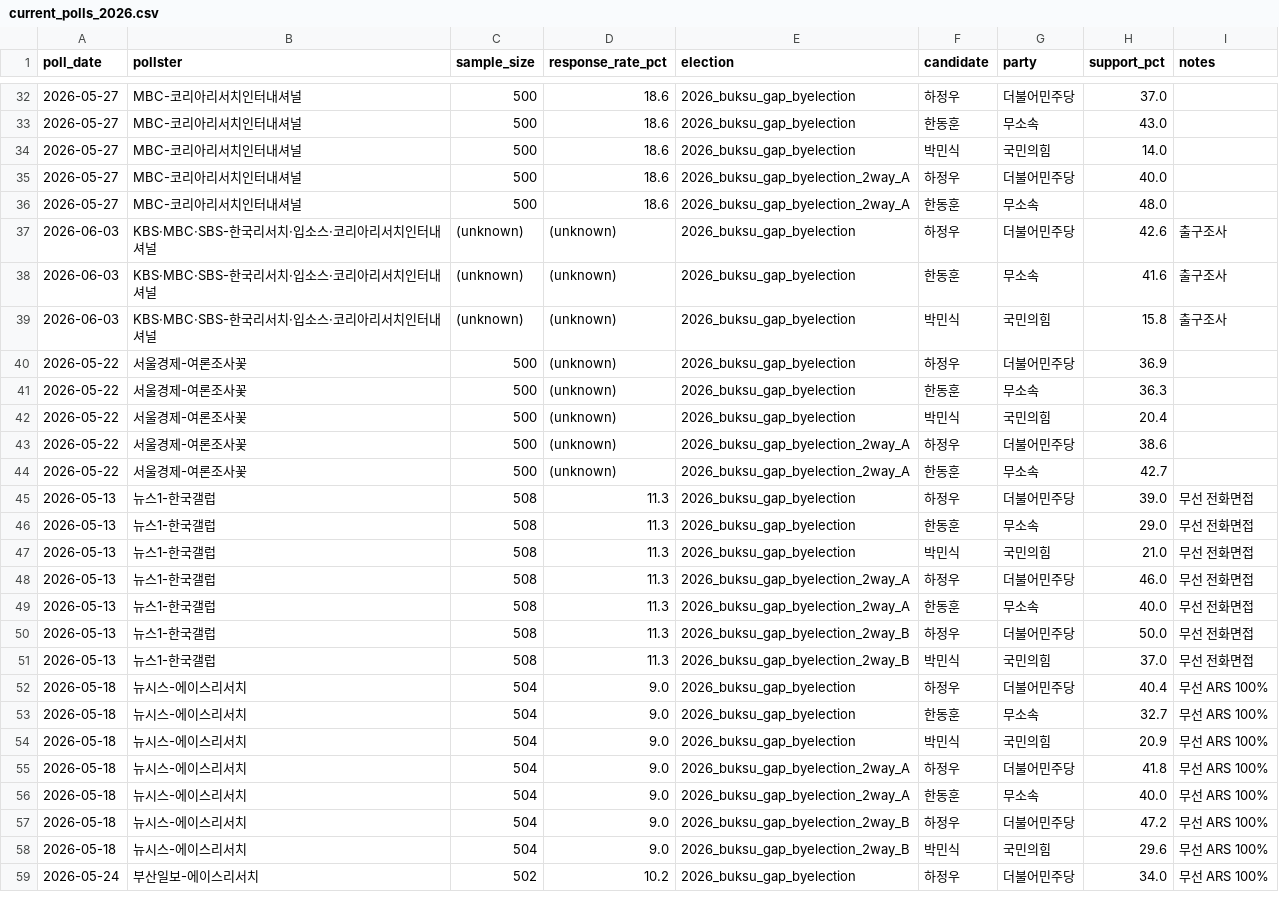
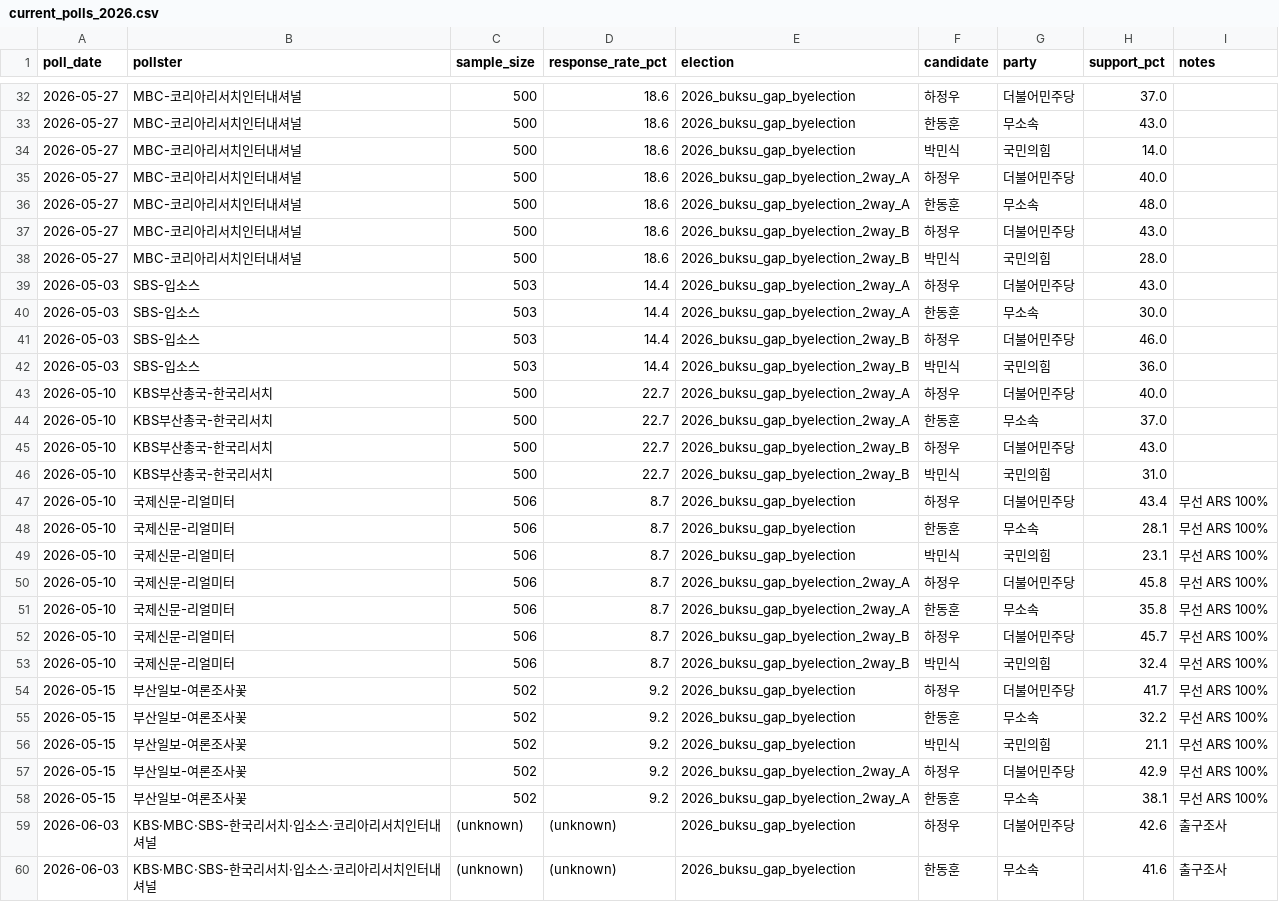
Before and after one commit to andy44812-arch/ppuku, a CSV file: data/raw/current_polls_2026.csv, drawn as a sheet; only a part is shown, gaps mark what is left out; the shorter side is filled out with more unchanged rows.

Commit message:
data: add missing polls and yangja rows (2026-05-03 through 2026-05-27)
New 3-way polls:
- 국제신문-리얼미터 (2026-05-10, n=506): 하정우 43.4% / 한동훈 28.1% / 박민식 23.1%
- 부산일보-여론조사꽃 (2026-05-15, n=502): 하정우 41.7% / 한동훈 32.2% / 박민식 21.1%

New yangja (head-to-head) rows for already-recorded 3-way polls:
- SBS-입소스 (2026-05-03): 2way_A 하정우 43/한동훈 30; 2way_B 하정우 46/박민식 36
- KBS부산총국-한국리서치 (2026-05-10): 2way_A 하정우 40/한동훈 37; 2way_B 하정우 43/박민식 31
- 국제신문-리얼미터 (2026-05-10): 2way_A 하정우 45.8/한동훈 35.8; 2way_B 하정우 45.7/박민식 32.4
- 부산일보-여론조사꽃 (2026-05-15): 2way_A 하정우 42.9/한동훈 38.1
- MBC-코리아리서치인터내셔널 (2026-05-27): 2way_B 하정우 43/박민식 28

Sources: 국제신문, 부산일보, news.sbs.co.kr, munhwa.com, dt.co.kr, news1.kr, businesspost.co.kr

```diff
--- a/data/raw/current_polls_2026.csv
+++ b/data/raw/current_polls_2026.csv
@@ -36,2 +36,24 @@ poll_date,pollster,sample_size,response_rate_pct,election,candidate,party,suppor
 2026-05-27,MBC-코리아리서치인터내셔널,500,18.6,2026_buksu_gap_byelection_2way_A,한동훈,무소속,48.0,
+2026-05-27,MBC-코리아리서치인터내셔널,500,18.6,2026_buksu_gap_byelection_2way_B,하정우,더불어민주당,43.0,
+2026-05-27,MBC-코리아리서치인터내셔널,500,18.6,2026_buksu_gap_byelection_2way_B,박민식,국민의힘,28.0,
+2026-05-03,SBS-입소스,503,14.4,2026_buksu_gap_byelection_2way_A,하정우,더불어민주당,43.0,
+2026-05-03,SBS-입소스,503,14.4,2026_buksu_gap_byelection_2way_A,한동훈,무소속,30.0,
+2026-05-03,SBS-입소스,503,14.4,2026_buksu_gap_byelection_2way_B,하정우,더불어민주당,46.0,
+2026-05-03,SBS-입소스,503,14.4,2026_buksu_gap_byelection_2way_B,박민식,국민의힘,36.0,
+2026-05-10,KBS부산총국-한국리서치,500,22.7,2026_buksu_gap_byelection_2way_A,하정우,더불어민주당,40.0,
+2026-05-10,KBS부산총국-한국리서치,500,22.7,2026_buksu_gap_byelection_2way_A,한동훈,무소속,37.0,
+2026-05-10,KBS부산총국-한국리서치,500,22.7,2026_buksu_gap_byelection_2way_B,하정우,더불어민주당,43.0,
+2026-05-10,KBS부산총국-한국리서치,500,22.7,2026_buksu_gap_byelection_2way_B,박민식,국민의힘,31.0,
+2026-05-10,국제신문-리얼미터,506,8.7,2026_buksu_gap_byelection,하정우,더불어민주당,43.4,무선 ARS 100%
+2026-05-10,국제신문-리얼미터,506,8.7,2026_buksu_gap_byelection,한동훈,무소속,28.1,무선 ARS 100%
+2026-05-10,국제신문-리얼미터,506,8.7,2026_buksu_gap_byelection,박민식,국민의힘,23.1,무선 ARS 100%
+2026-05-10,국제신문-리얼미터,506,8.7,2026_buksu_gap_byelection_2way_A,하정우,더불어민주당,45.8,무선 ARS 100%
+2026-05-10,국제신문-리얼미터,506,8.7,2026_buksu_gap_byelection_2way_A,한동훈,무소속,35.8,무선 ARS 100%
+2026-05-10,국제신문-리얼미터,506,8.7,2026_buksu_gap_byelection_2way_B,하정우,더불어민주당,45.7,무선 ARS 100%
+2026-05-10,국제신문-리얼미터,506,8.7,2026_buksu_gap_byelection_2way_B,박민식,국민의힘,32.4,무선 ARS 100%
+2026-05-15,부산일보-여론조사꽃,502,9.2,2026_buksu_gap_byelection,하정우,더불어민주당,41.7,무선 ARS 100%
+2026-05-15,부산일보-여론조사꽃,502,9.2,2026_buksu_gap_byelection,한동훈,무소속,32.2,무선 ARS 100%
+2026-05-15,부산일보-여론조사꽃,502,9.2,2026_buksu_gap_byelection,박민식,국민의힘,21.1,무선 ARS 100%
+2026-05-15,부산일보-여론조사꽃,502,9.2,2026_buksu_gap_byelection_2way_A,하정우,더불어민주당,42.9,무선 ARS 100%
+2026-05-15,부산일보-여론조사꽃,502,9.2,2026_buksu_gap_byelection_2way_A,한동훈,무소속,38.1,무선 ARS 100%
 2026-06-03,KBS·MBC·SBS-한국리서치·입소스·코리아리서치인터내셔널,(unknown),(unknown),2026_buksu_gap_byelection,하정우,더불어민주당,42.6,출구조사
```
